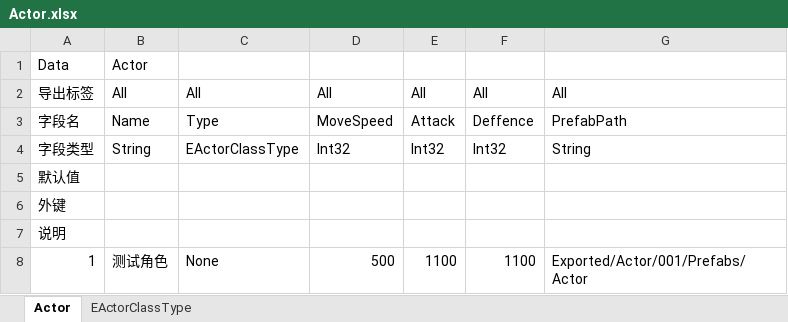
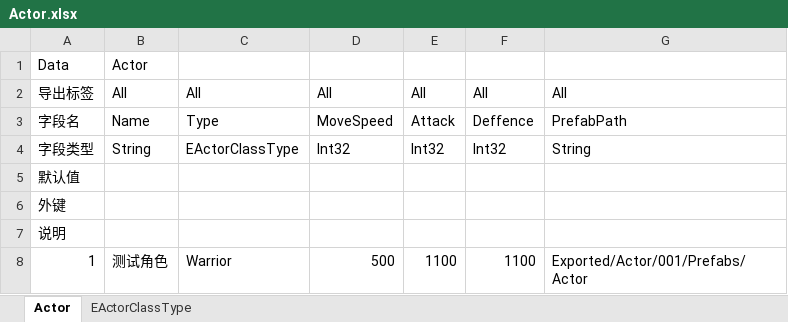
Before and after one commit to zhilong0606/MonMoose, an Excel workbook: StaticData/Actor.xlsx, sheet Actor, drawn as a sheet; values as stored, in another font and other column widths than the file's, no borders; the diff names each change by its address in the sheet, - before the commit and + after, or states it on an @@ line.

Commit message:
actor

```diff
--- a/StaticData/Actor.xlsx (sheet Actor)
+++ b/StaticData/Actor.xlsx (sheet Actor)
-C8: None
+C8: Warrior
```
Also changed, not shown: 53 other files.
